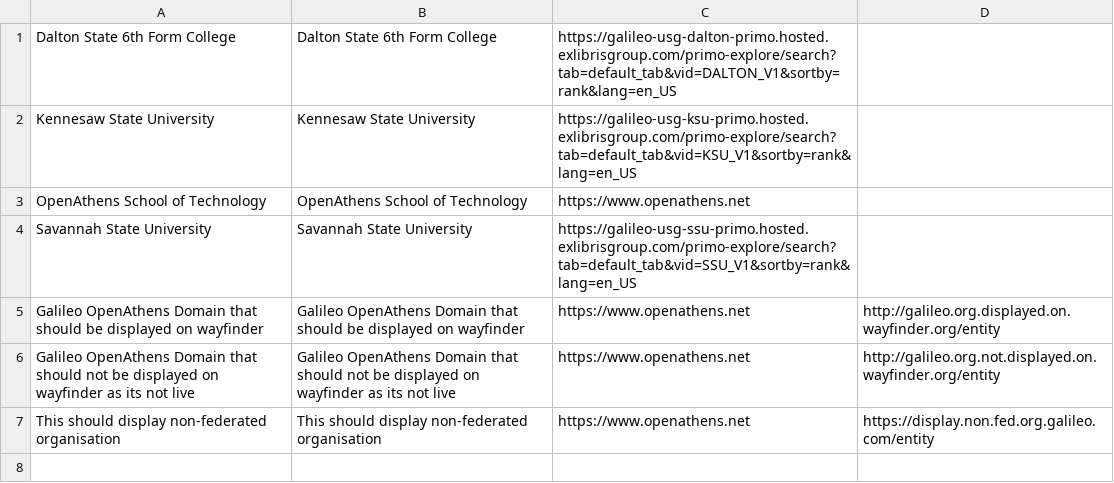
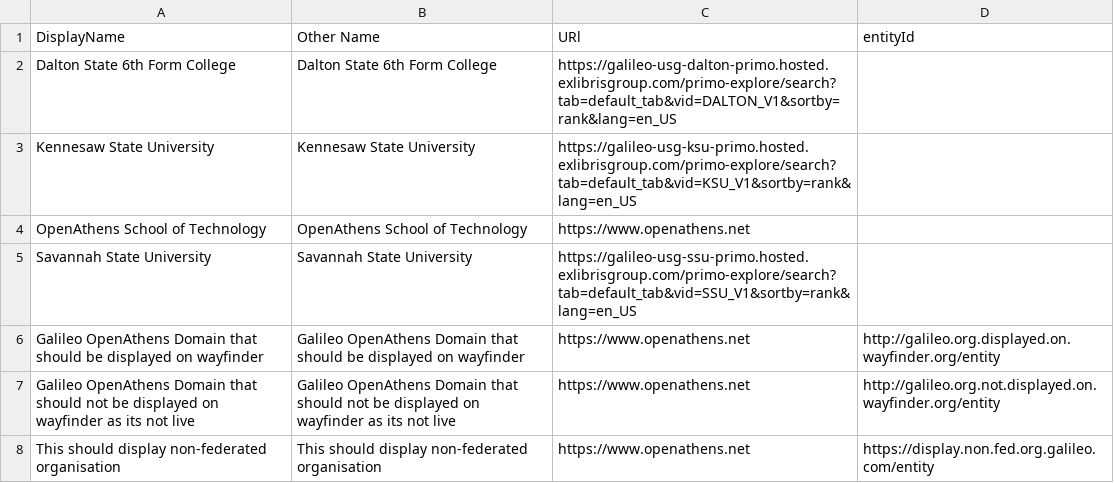
Before and after one commit to pembertonrw/my-organisation-urls, a CSV file: organisations.csv, drawn as a sheet.

Commit message:
Adding in file

```diff
--- a/organisations.csv
+++ b/organisations.csv
@@ -1 +1,2 @@
+DisplayName, Other Name, URl, entityId
 Dalton State 6th Form College, Dalton State 6th Form College, https://galileo-usg-dalton-primo.hosted.exlibrisgroup.com/primo-explore/search?tab=default_tab&vid=DALTON_V1&sortby=rank&lang=en_US,
```
